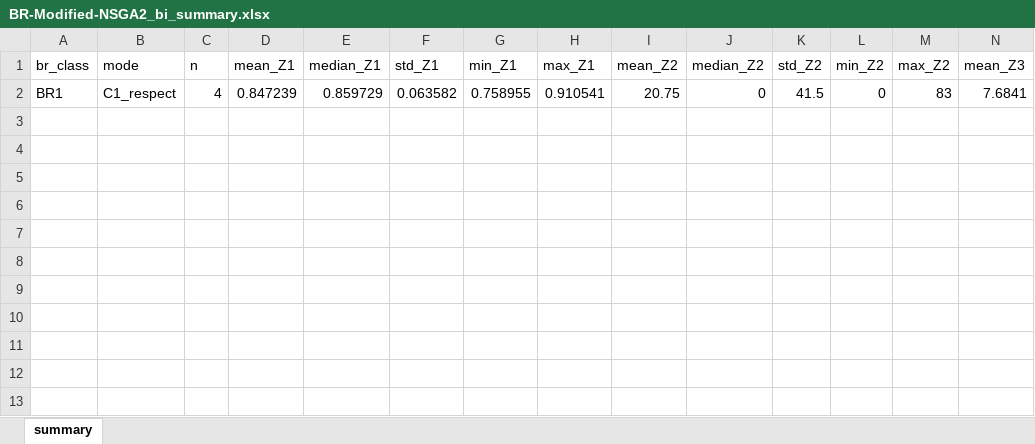
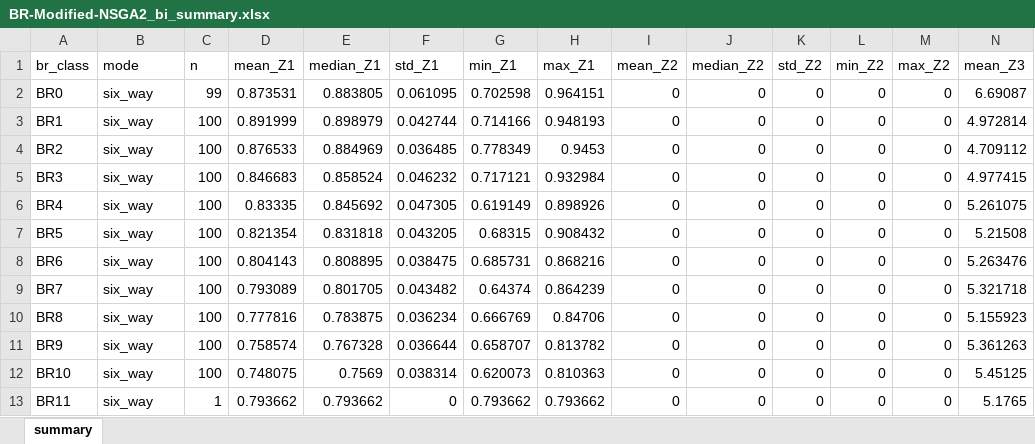
Before and after one commit to mahboobelahi/clp, an Excel workbook: clp/results/BR-Modified-NSGA2_bi/_summary/BR-Modified-NSGA2_bi_summary.xlsx, sheet summary, drawn as a sheet; only a part is shown; values as stored, in another font and other column widths than the file's, no borders; removed rows and columns are numbered as before the commit, all else as after; rows hold the shown columns only; the diff names each change by its address in the sheet, - before the commit and + after, or states it on an @@ line.

```diff
--- a/clp/results/BR-Modified-NSGA2_bi/_summary/BR-Modified-NSGA2_bi_summary.xlsx (sheet summary)
+++ b/clp/results/BR-Modified-NSGA2_bi/_summary/BR-Modified-NSGA2_bi_summary.xlsx (sheet summary)
-row 2: BR1 | C1_respect | 4 | 0.847239 | 0.859729 | 0.063582 | 0.758955 | 0.910541 | 20.75 | 0 | 41.5 | 0 | 83 | 7.6841
+row 2: BR0 | six_way | 99 | 0.873531 | 0.883805 | 0.061095 | 0.702598 | 0.964151 | 0 | 0 | 0 | 0 | 0 | 6.69087
+row 3: BR1 | six_way | 100 | 0.891999 | 0.898979 | 0.042744 | 0.714166 | 0.948193 | 0 | 0 | 0 | 0 | 0 | 4.972814
+row 4: BR2 | six_way | 100 | 0.876533 | 0.884969 | 0.036485 | 0.778349 | 0.9453 | 0 | 0 | 0 | 0 | 0 | 4.709112
+row 5: BR3 | six_way | 100 | 0.846683 | 0.858524 | 0.046232 | 0.717121 | 0.932984 | 0 | 0 | 0 | 0 | 0 | 4.977415
+row 6: BR4 | six_way | 100 | 0.83335 | 0.845692 | 0.047305 | 0.619149 | 0.898926 | 0 | 0 | 0 | 0 | 0 | 5.261075
+row 7: BR5 | six_way | 100 | 0.821354 | 0.831818 | 0.043205 | 0.68315 | 0.908432 | 0 | 0 | 0 | 0 | 0 | 5.21508
+row 8: BR6 | six_way | 100 | 0.804143 | 0.808895 | 0.038475 | 0.685731 | 0.868216 | 0 | 0 | 0 | 0 | 0 | 5.263476
+row 9: BR7 | six_way | 100 | 0.793089 | 0.801705 | 0.043482 | 0.64374 | 0.864239 | 0 | 0 | 0 | 0 | 0 | 5.321718
+row 10: BR8 | six_way | 100 | 0.777816 | 0.783875 | 0.036234 | 0.666769 | 0.84706 | 0 | 0 | 0 | 0 | 0 | 5.155923
+row 11: BR9 | six_way | 100 | 0.758574 | 0.767328 | 0.036644 | 0.658707 | 0.813782 | 0 | 0 | 0 | 0 | 0 | 5.361263
+row 12: BR10 | six_way | 100 | 0.748075 | 0.7569 | 0.038314 | 0.620073 | 0.810363 | 0 | 0 | 0 | 0 | 0 | 5.45125
+row 13: BR11 | six_way | 1 | 0.793662 | 0.793662 | 0 | 0.793662 | 0.793662 | 0 | 0 | 0 | 0 | 0 | 5.1765
```
Also changed, not shown: clp/results/BR-Modified-NSGA2_bi/_summary/BR-Modified-NSGA2_bi_flat.xlsx, 20 other files.
